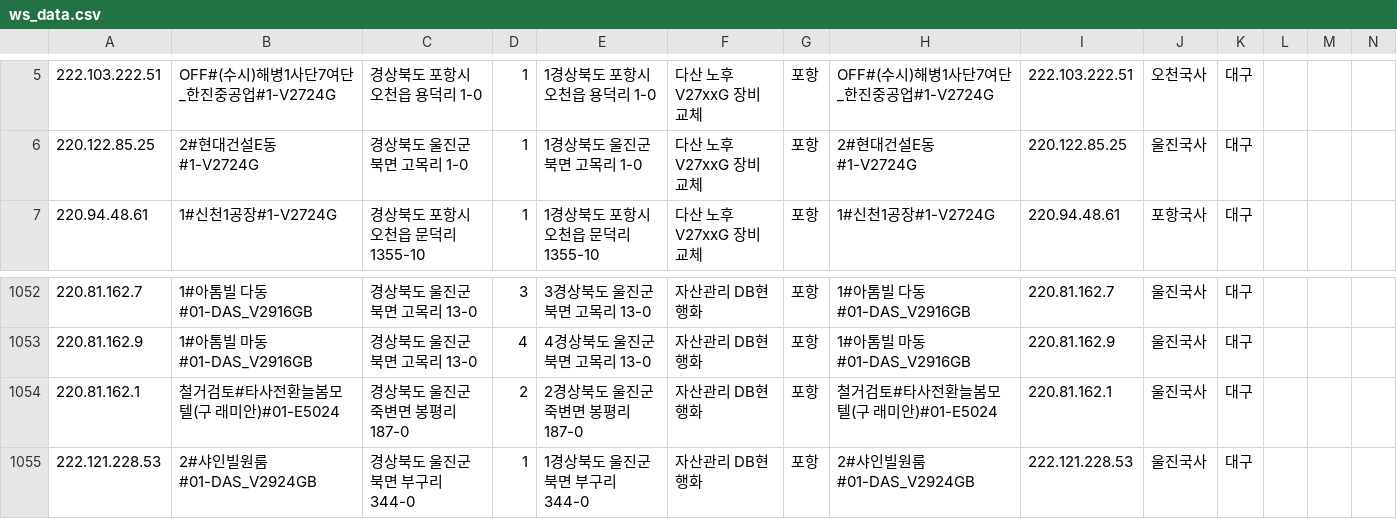
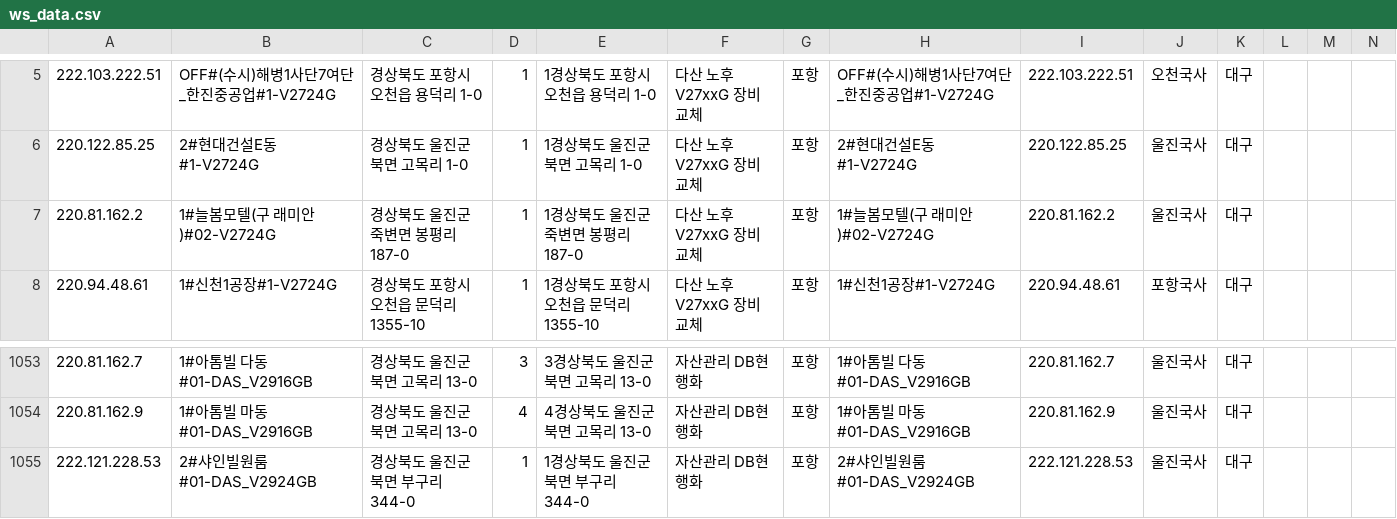
Before and after one commit to dfgqwe/easyu, a CSV file: ws_data.csv, drawn as a sheet; only a part is shown, gaps mark what is left out; removed rows and columns are numbered as before the commit, all else as after; the diff names each change by its address in the sheet, - before the commit and + after, or states it on an @@ line.

Commit message:
Update data

```diff
--- a/ws_data.csv
+++ b/ws_data.csv
+row 7: 220.81.162.2 | 1#늘봄모텔(구 래미안)#02-V2724G | 경상북도 울진군 죽변면 봉평리 187-0 | 1 | 1경상북도 울진군 죽변면 봉평리 187-0 | 다산 노후 V27xxG 장비 교체 | 포항 | 1#늘봄모텔(구 래미안)#02-V2724G | 220.81.162.2 | 울진국사 | 대구
-row 1054: 220.81.162.1 | 철거검토#타사전환늘봄모텔(구 래미안)#01-E5024 | 경상북도 울진군 죽변면 봉평리 187-0 | 2 | 2경상북도 울진군 죽변면 봉평리 187-0 | 자산관리 DB현행화 | 포항 | 철거검토#타사전환늘봄모텔(구 래미안)#01-E5024 | 220.81.162.1 | 울진국사 | 대구
```
